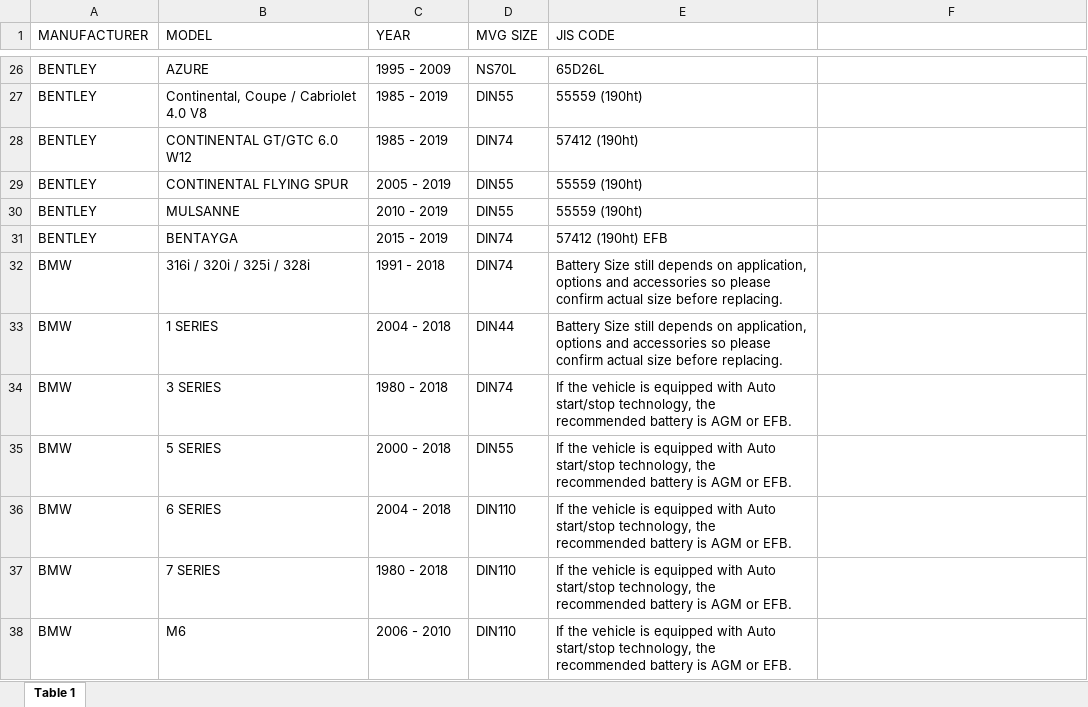
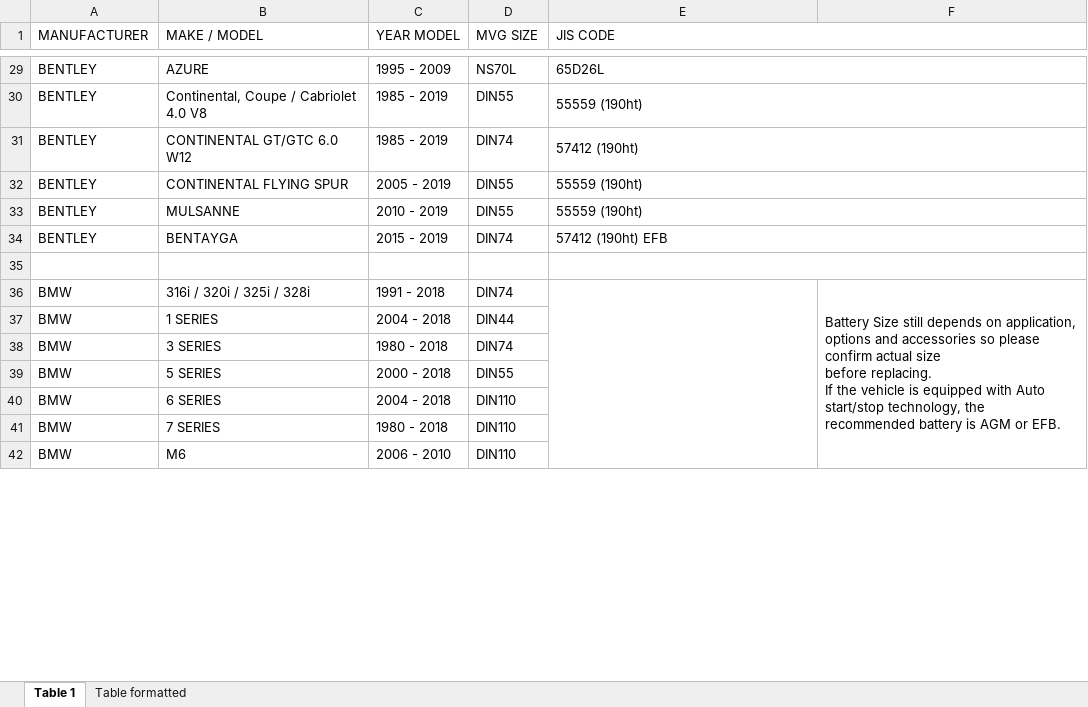
Before and after one commit to JeremiahVelasco/Mass-V-Group-Inc., an Excel workbook: avg_dump/BatterySuggestions.xlsx, sheet Table 1, drawn as a sheet; only a part is shown, gaps mark what is left out; values as stored, in another font and other column widths than the file's, no cell formats; addresses are those after the commit; ↵ is a line break in a cell; the diff covers the shown part only; the diff names each change by its address in the sheet, - before the commit and + after, or states it on an @@ line.

```diff
--- a/avg_dump/BatterySuggestions.xlsx (sheet Table 1)
+++ b/avg_dump/BatterySuggestions.xlsx (sheet Table 1)
+sheet tab: Table formatted
-B1: MODEL
+B1: MAKE / MODEL
-C1: YEAR
+C1: YEAR MODEL
+E1:F1 merged
+E29:F29 merged
+E30:F30 merged
+E31:F31 merged
+E32:F32 merged
+E33:F33 merged
+E34:F34 merged
+row 35: (empty)
-E36:E37 (JIS CODE): Battery Size still depends on application, options and accessories so please confirm actual size before replacing.
+E36:E37 (JIS CODE): (empty)
+E36:E49 merged
-F36: (empty)
+F36: Battery Size still depends on application, options and accessories so please confirm actual size ↵ before replacing. ↵ If the vehicle is equipped with Auto start/stop technology, the recommended battery is AGM or EFB.
+F36:F49 merged
-E38:E42 (JIS CODE): If the vehicle is equipped with Auto start/stop technology, the recommended battery is AGM or EFB.
+E38:E42 (JIS CODE): (empty)
```
Also changed, not shown: 65 added rows, 194 edited cells and merged cells elsewhere in this sheet, cell formats, formulas that keep their value, avg_dump/BatteryProduct.xlsx, 5 other files.
